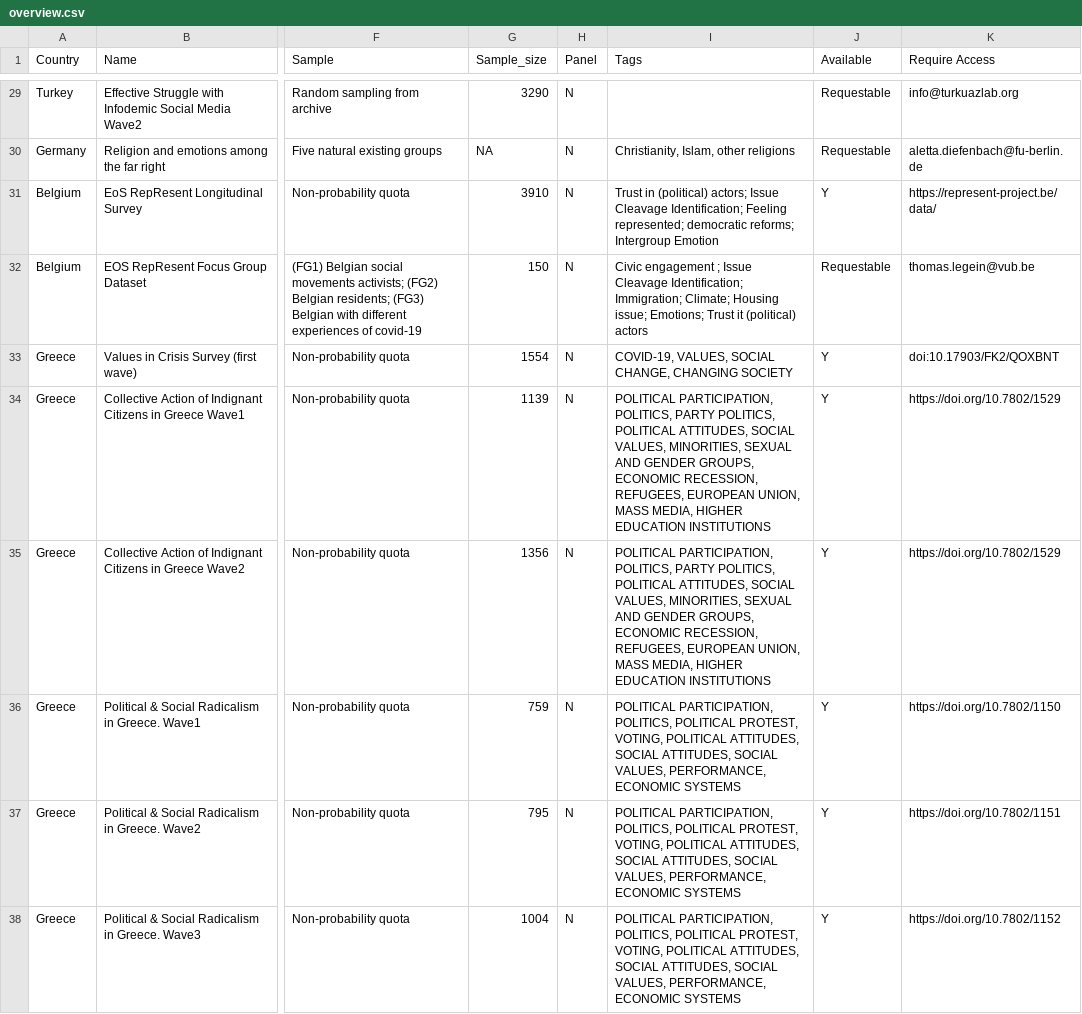
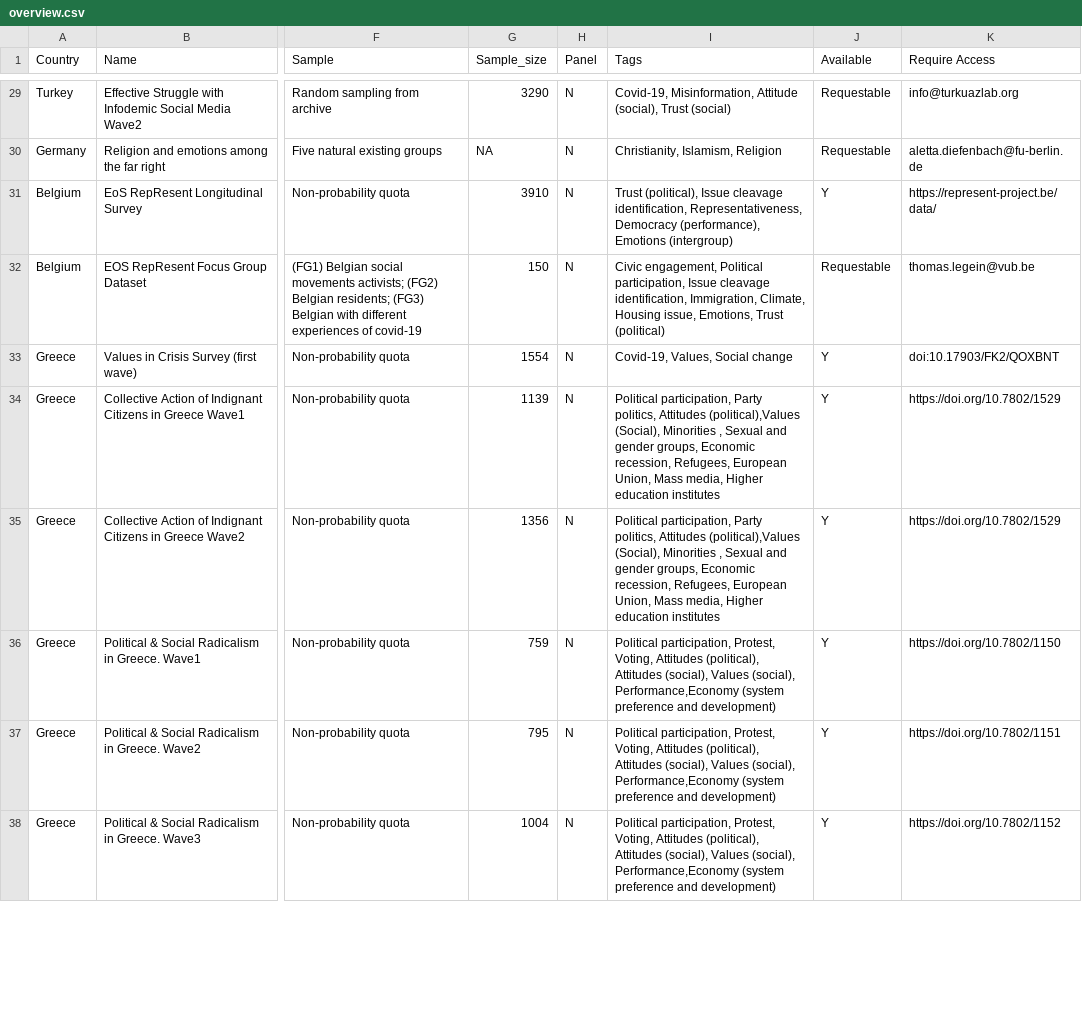
Before and after one commit to yplin-tw/PLEDGE, a CSV file: overview.csv, drawn as a sheet; only a part is shown, gaps mark what is left out; the diff covers the shown part only; the diff names each change by its address in the sheet, - before the commit and + after, or states it on an @@ line.

```diff
--- a/overview.csv
+++ b/overview.csv
-I29 (Tags): (empty)
+I29 (Tags): Covid-19, Misinformation, Attitude (social), Trust (social)
-I30 (Tags): Christianity, Islam, other religions
+I30 (Tags): Christianity, Islamism, Religion
-I31 (Tags): Trust in (political) actors; Issue Cleavage Identification; Feeling represented; democratic reforms; Intergroup Emotion
+I31 (Tags): Trust (political), Issue cleavage identification, Representativeness, Democracy (performance), Emotions (intergroup)
-I32 (Tags): Civic engagement ; Issue Cleavage Identification; Immigration; Climate; Housing issue; Emotions; Trust it (political) actors
+I32 (Tags): Civic engagement, Political participation, Issue cleavage identification, Immigration, Climate, Housing issue, Emotions, Trust (political)
-I33 (Tags): COVID-19, VALUES, SOCIAL CHANGE, CHANGING SOCIETY
+I33 (Tags): Covid-19, Values, Social change
-I34:I35 (Tags): POLITICAL PARTICIPATION, POLITICS, PARTY POLITICS, POLITICAL ATTITUDES, SOCIAL VALUES, MINORITIES, SEXUAL AND GENDER GROUPS, ECONOMIC RECESSION, REFUGEES, EUROPEAN UNION, MASS MEDIA, HIGHER EDUCATION INSTITUTIONS
+I34:I35 (Tags): Political participation, Party politics, Attitudes (political),Values (Social), Minorities , Sexual and gender groups, Economic recession, Refugees, European Union, Mass media, Higher education institutes
-I36:I38 (Tags): POLITICAL PARTICIPATION, POLITICS, POLITICAL PROTEST, VOTING, POLITICAL ATTITUDES, SOCIAL ATTITUDES, SOCIAL VALUES, PERFORMANCE, ECONOMIC SYSTEMS
+I36:I38 (Tags): Political participation, Protest, Voting, Attitudes (political), Attitudes (social), Values (social), Performance,Economy (system preference and development)
```
Also changed, not shown: 1 added row, 1 removed row and 34 edited cells elsewhere in this file.
